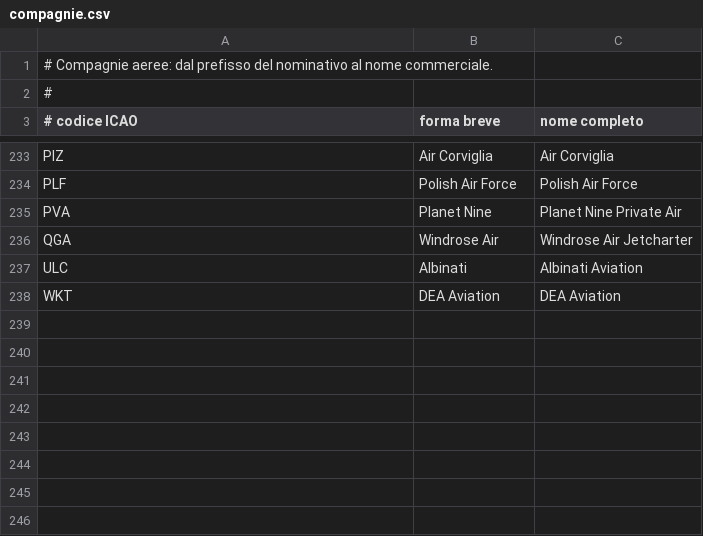
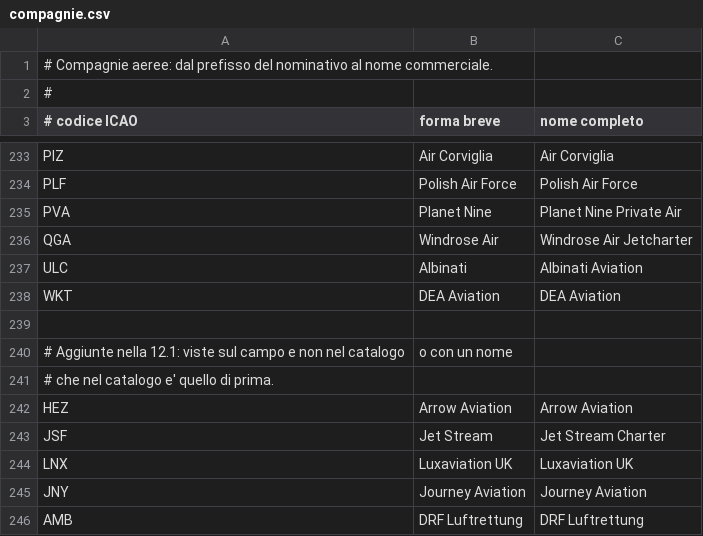
Before and after one commit to kWGillo/zedmd-pi, a CSV file: compagnie.csv, drawn as a sheet; only a part is shown, gaps mark what is left out.

```diff
--- a/compagnie.csv
+++ b/compagnie.csv
@@ -238 +238,9 @@ ULC,Albinati,Albinati Aviation
 WKT,DEA Aviation,DEA Aviation
+
+# Aggiunte nella 12.1: viste sul campo e non nel catalogo, o con un nome
+# che nel catalogo e' quello di prima.
+HEZ,Arrow Aviation,Arrow Aviation
+JSF,Jet Stream,Jet Stream Charter
+LNX,Luxaviation UK,Luxaviation UK
+JNY,Journey Aviation,Journey Aviation
+AMB,DRF Luftrettung,DRF Luftrettung
```
Also changed, not shown: aerei.csv, aeroporti.csv, 15 other files.
